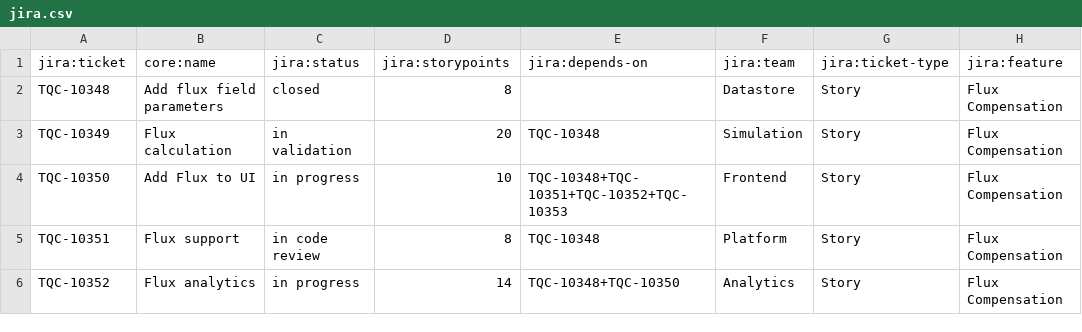
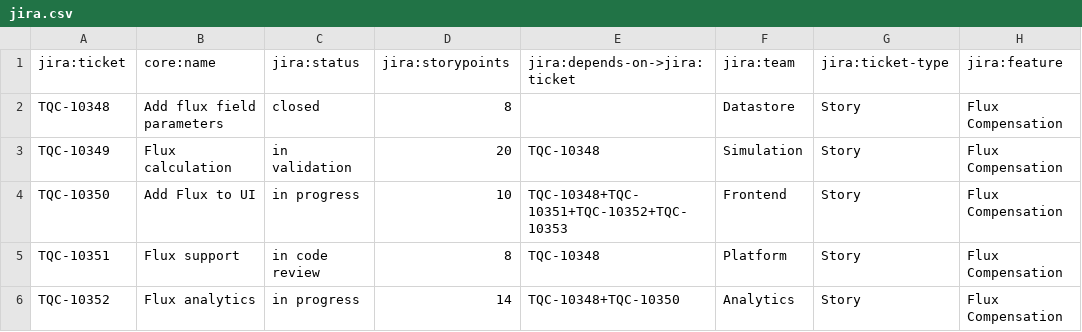
Before and after one commit to horstwerner/dcc, a CSV file: dev-backend/jira.csv, drawn as a sheet; only a part is shown; the diff names each change by its address in the sheet, - before the commit and + after, or states it on an @@ line.

Commit message:
First stab at dependency analysis.

```diff
--- a/dev-backend/jira.csv
+++ b/dev-backend/jira.csv
-E1: jira:depends-on
+E1: jira:depends-on->jira:ticket
```
Also changed, not shown: 23 other files.
